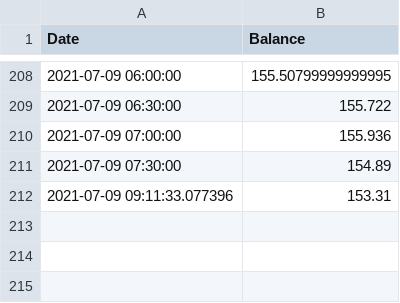
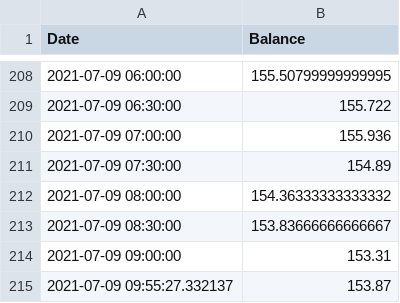
Before and after one commit to Jack-Weeks/CryptoTracker, a CSV file: docs/graphing/data/Totals_data.csv, drawn as a sheet; only a part is shown, gaps mark what is left out.

```diff
--- a/docs/graphing/data/Totals_data.csv
+++ b/docs/graphing/data/Totals_data.csv
@@ -211,2 +211,5 @@ Date,Balance
 2021-07-09 07:30:00,154.89
-2021-07-09 09:11:33.077396,153.31
+2021-07-09 08:00:00,154.36333333333332
+2021-07-09 08:30:00,153.83666666666667
+2021-07-09 09:00:00,153.31
+2021-07-09 09:55:27.332137,153.87
```
Also changed, not shown: docs/graphing/data/AR_analysis.csv, docs/graphing/data/CGN_analysis.csv, 24 other files.
